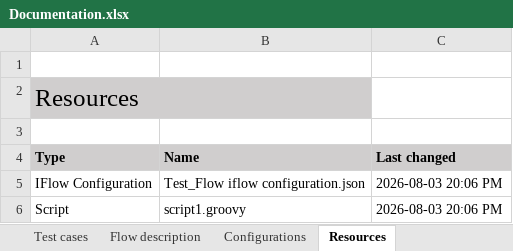
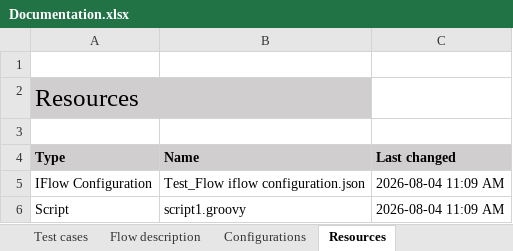
Before and after one commit to afl-figaf/cpi-repo, an Excel workbook: NewPackage/IntegrationFlow/Test_Flow/Documentation.xlsx, sheet Resources, drawn as a sheet; values as stored, in another font and other column widths than the file's, no borders; the diff names each change by its address in the sheet, - before the commit and + after, or states it on an @@ line.

Commit message:
The following objects were updated: IntegrationFlow

```diff
--- a/NewPackage/IntegrationFlow/Test_Flow/Documentation.xlsx (sheet Resources)
+++ b/NewPackage/IntegrationFlow/Test_Flow/Documentation.xlsx (sheet Resources)
-C5:C6 (Last changed): 2026-08-03 20:06 PM
+C5:C6 (Last changed): 2026-08-04 11:09 AM
```
Also changed, not shown: sheet Test cases, sheet Overview, 3 other files.
